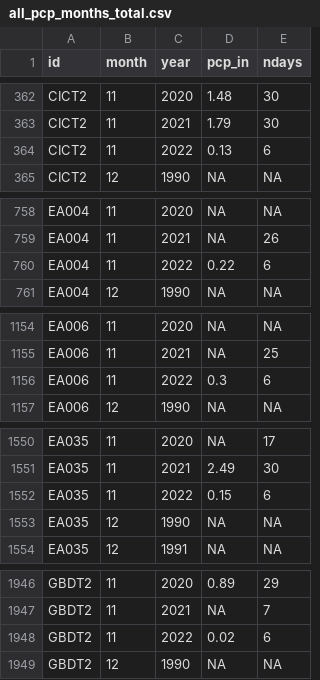
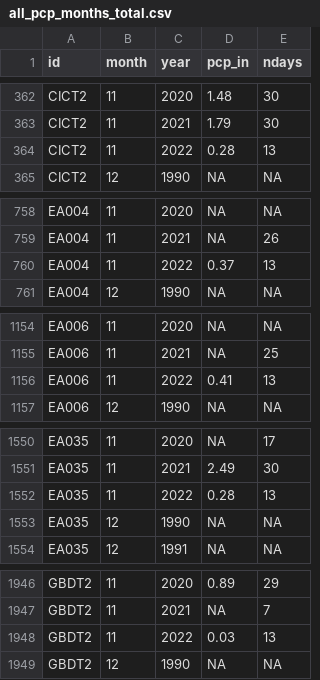
Before and after one commit to BoerneIoW/Boerne-Dashboard, a CSV file: boerne-water-supply/data/pcp/all_pcp_months_total.csv, drawn as a sheet; only a part is shown, gaps mark what is left out; the diff covers the shown part only.

```diff
--- a/boerne-water-supply/data/pcp/all_pcp_months_total.csv
+++ b/boerne-water-supply/data/pcp/all_pcp_months_total.csv
@@ -363,3 +363,3 @@
 "CICT2",11,2021,1.79,30
-"CICT2",11,2022,0.13,6
+"CICT2",11,2022,0.28,13
 "CICT2",12,1990,NA,NA
@@ -759,3 +759,3 @@
 "EA004",11,2021,NA,26
-"EA004",11,2022,0.22,6
+"EA004",11,2022,0.37,13
 "EA004",12,1990,NA,NA
@@ -1155,3 +1155,3 @@
 "EA006",11,2021,NA,25
-"EA006",11,2022,0.3,6
+"EA006",11,2022,0.41,13
 "EA006",12,1990,NA,NA
@@ -1551,3 +1551,3 @@
 "EA035",11,2021,2.49,30
-"EA035",11,2022,0.15,6
+"EA035",11,2022,0.28,13
 "EA035",12,1990,NA,NA
@@ -1947,3 +1947,3 @@
 "GBDT2",11,2021,NA,7
-"GBDT2",11,2022,0.02,6
+"GBDT2",11,2022,0.03,13
 "GBDT2",12,1990,NA,NA
```
Also changed, not shown: 25 edited cells elsewhere in this file, 3 other files.
